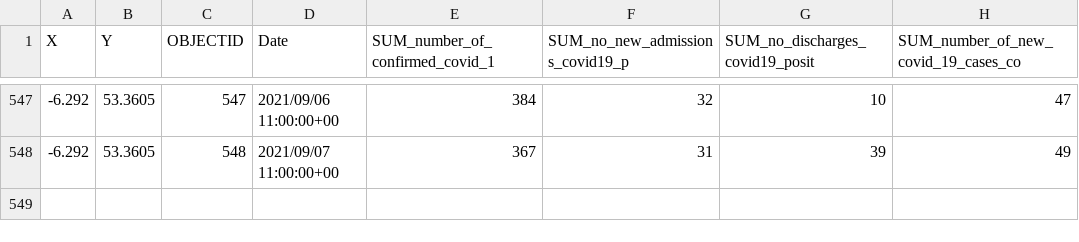
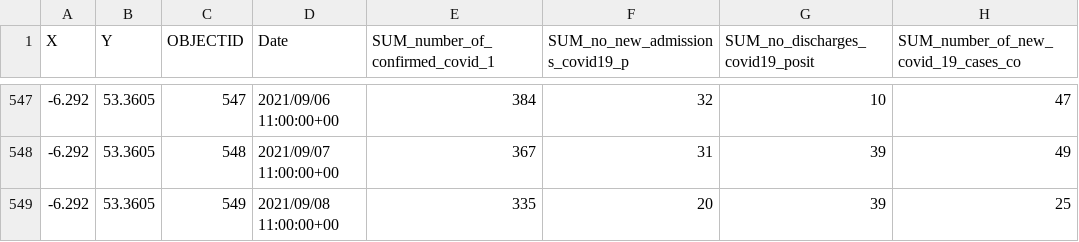
Before and after one commit to derekocallaghan/covid19data, a CSV file: notebooks/data/Covid19AcuteHospitalHistoricSummaryOpenData.csv, drawn as a sheet; only a part is shown, gaps mark what is left out; the diff names each change by its address in the sheet, - before the commit and + after, or states it on an @@ line.

Commit message:
Added latest data

```diff
--- a/notebooks/data/Covid19AcuteHospitalHistoricSummaryOpenData.csv
+++ b/notebooks/data/Covid19AcuteHospitalHistoricSummaryOpenData.csv
+row 549: -6.292 | 53.3605 | 549 | 2021/09/08 11:00:00+00 | 335 | 20 | 39 | 25
```
Also changed, not shown: notebooks/data/ecdcireland.csv, notebooks/data/reportedcases.csv, 2 other files.
